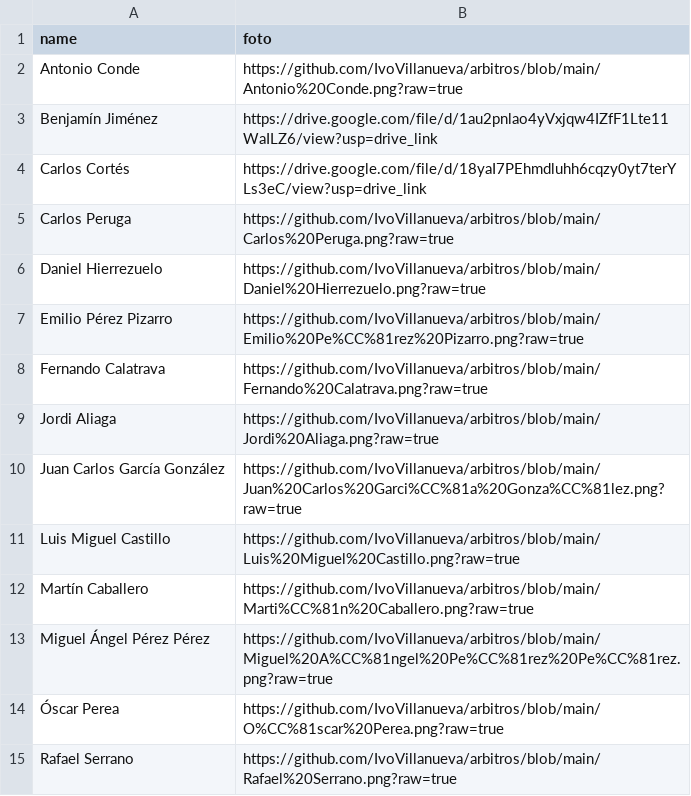
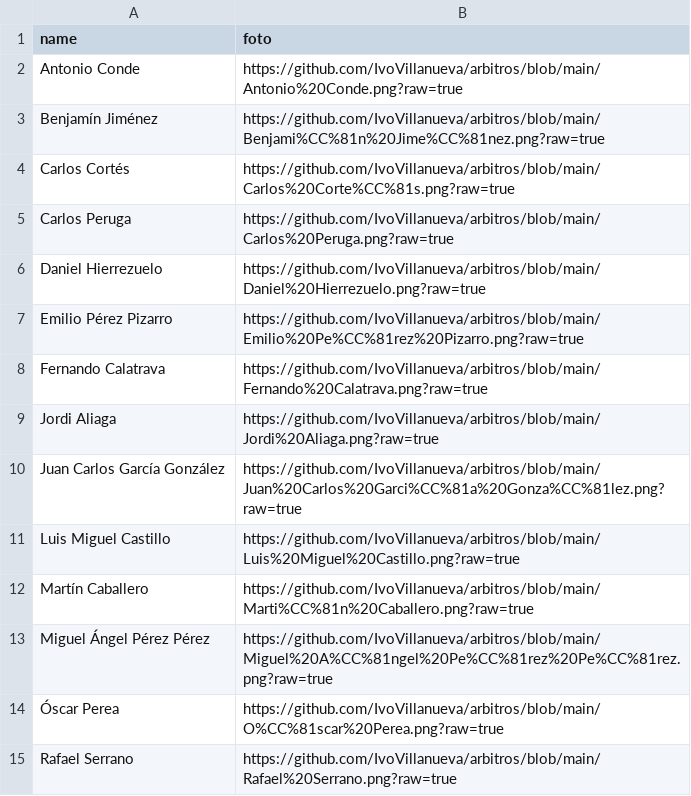
Before and after one commit to IvoVillanueva/arbitros, a CSV file: ar.csv, drawn as a sheet.

Commit message:
Add files via upload

```diff
--- a/ar.csv
+++ b/ar.csv
@@ -2,4 +2,4 @@
 Antonio Conde;https://github.com/IvoVillanueva/arbitros/blob/main/Antonio%20Conde.png?raw=true
-Benjamín Jiménez;https://drive.google.com/file/d/1au2pnlao4yVxjqw4IZfF1Lte11WaILZ6/view?usp=drive_link
-Carlos Cortés;https://drive.google.com/file/d/18yaI7PEhmdluhh6cqzy0yt7terYLs3eC/view?usp=drive_link
+Benjamín Jiménez;https://github.com/IvoVillanueva/arbitros/blob/main/Benjami%CC%81n%20Jime%CC%81nez.png?raw=true
+Carlos Cortés;https://github.com/IvoVillanueva/arbitros/blob/main/Carlos%20Corte%CC%81s.png?raw=true
 Carlos Peruga;https://github.com/IvoVillanueva/arbitros/blob/main/Carlos%20Peruga.png?raw=true
```
